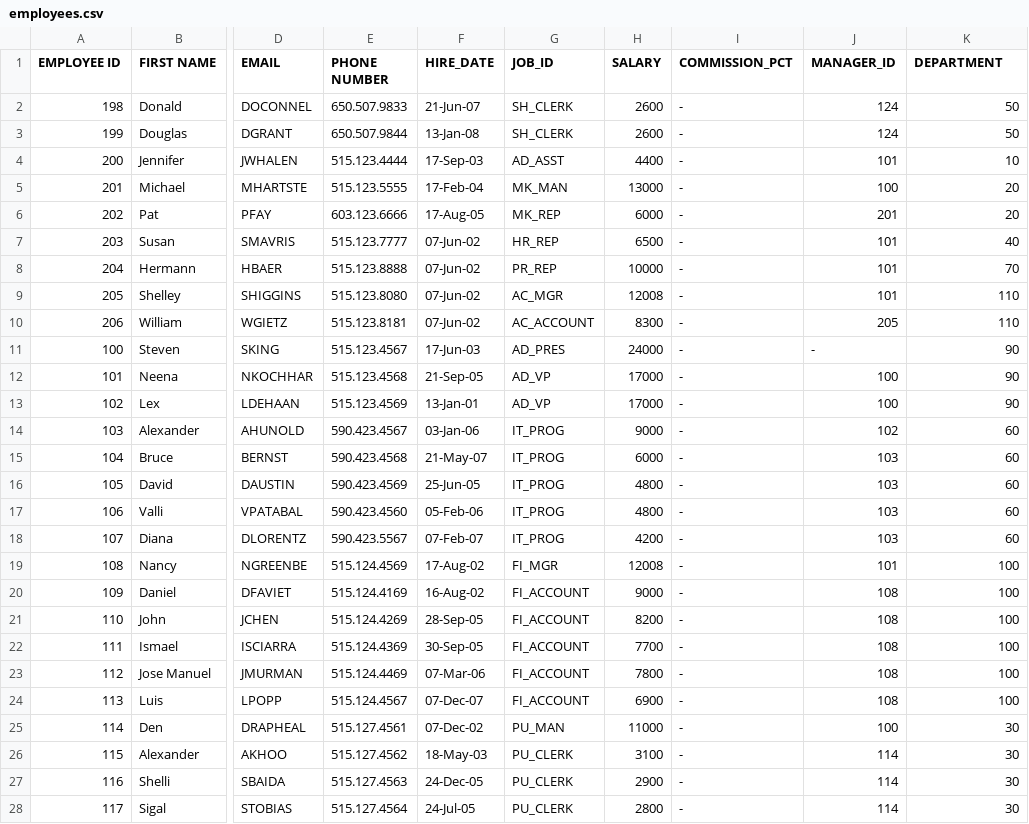
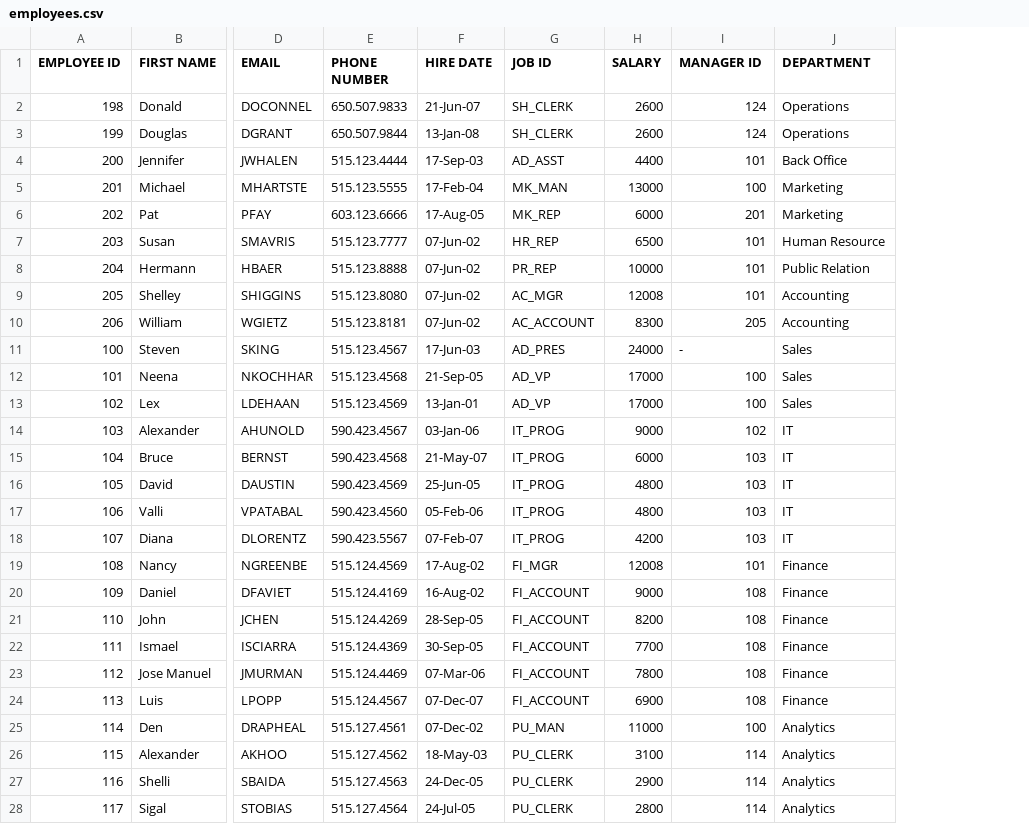
Before and after one commit to gauravgangurde/ppt_and_dynamic_convo, a CSV file: employees.csv, drawn as a sheet; only a part is shown, gaps mark what is left out; removed rows and columns are numbered as before the commit, all else as after; the diff covers the shown part only; the diff names each change by its address in the sheet, - before the commit and + after, or states it on an @@ line.

```diff
--- a/employees.csv
+++ b/employees.csv
-column I (COMMISSION_PCT), rows 2-28: all -
-F1: HIRE_DATE
+F1: HIRE DATE
-G1: JOB_ID
+G1: JOB ID
-I1: MANAGER_ID
+I1: MANAGER ID
-J2:J3 (DEPARTMENT): 50
+J2:J3 (DEPARTMENT): Operations
-J4 (DEPARTMENT): 10
+J4 (DEPARTMENT): Back Office
-J5:J6 (DEPARTMENT): 20
+J5:J6 (DEPARTMENT): Marketing
-J7 (DEPARTMENT): 40
+J7 (DEPARTMENT): Human Resource
-J8 (DEPARTMENT): 70
+J8 (DEPARTMENT): Public Relation
-J9:J10 (DEPARTMENT): 110
+J9:J10 (DEPARTMENT): Accounting
-J11:J13 (DEPARTMENT): 90
+J11:J13 (DEPARTMENT): Sales
-J14:J18 (DEPARTMENT): 60
+J14:J18 (DEPARTMENT): IT
-J19:J24 (DEPARTMENT): 100
+J19:J24 (DEPARTMENT): Finance
-J25:J28 (DEPARTMENT): 30
+J25:J28 (DEPARTMENT): Analytics
```
Also changed, not shown: 23 edited cells elsewhere in this file, 2 other files.
